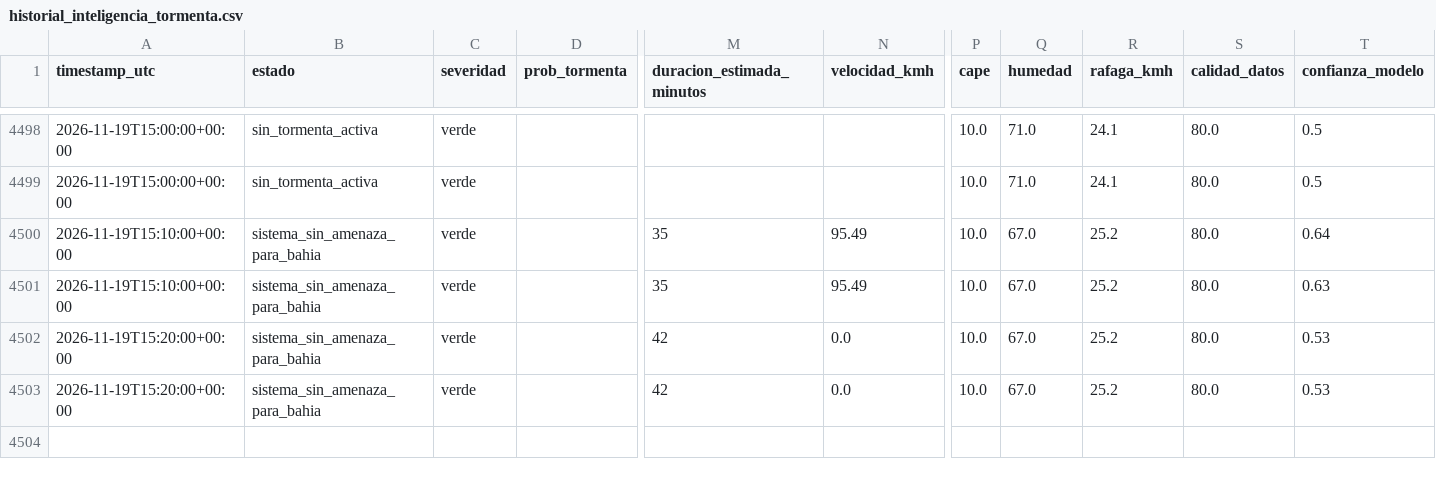
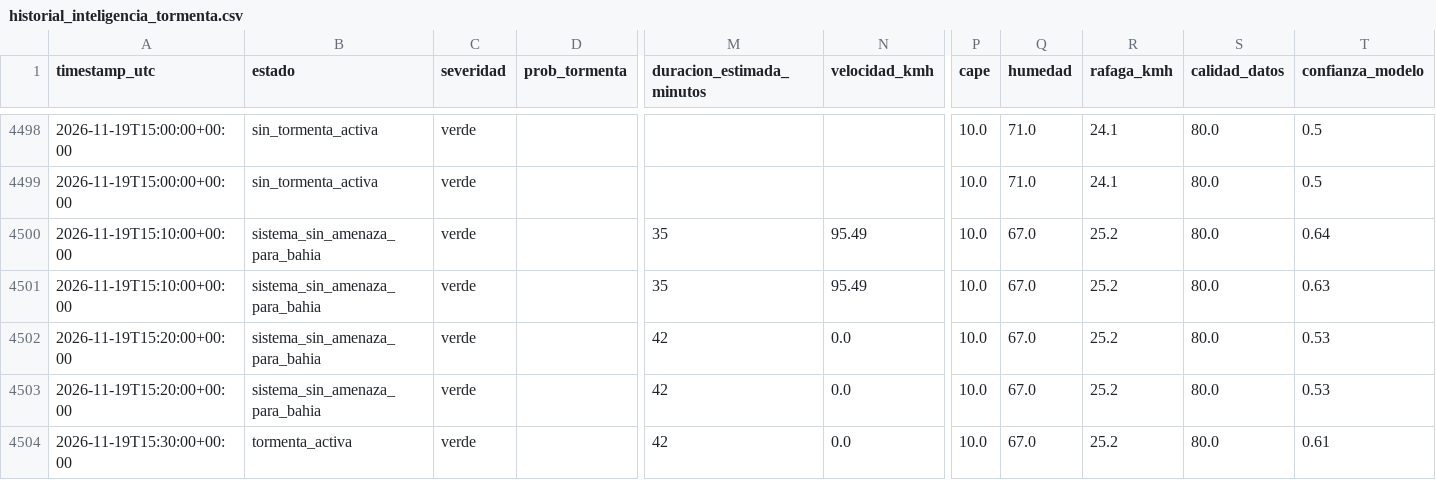
Before and after one commit to lucas12839/Clima-ar, a CSV file: data/ia/historial_inteligencia_tormenta.csv, drawn as a sheet; only a part is shown, gaps mark what is left out; rows hold the shown columns only; the diff names each change by its address in the sheet, - before the commit and + after, or states it on an @@ line.

```diff
--- a/data/ia/historial_inteligencia_tormenta.csv
+++ b/data/ia/historial_inteligencia_tormenta.csv
+row 4504: 2026-11-19T15:30:00+00:00 | tormenta_activa | verde |  | 42 | 0.0 | 10.0 | 67.0 | 25.2 | 80.0 | 0.61
```
Also changed, not shown: data/ia/historial_meteorologico.csv, data/radar/radar_features_rma10.csv, 20 other files.
